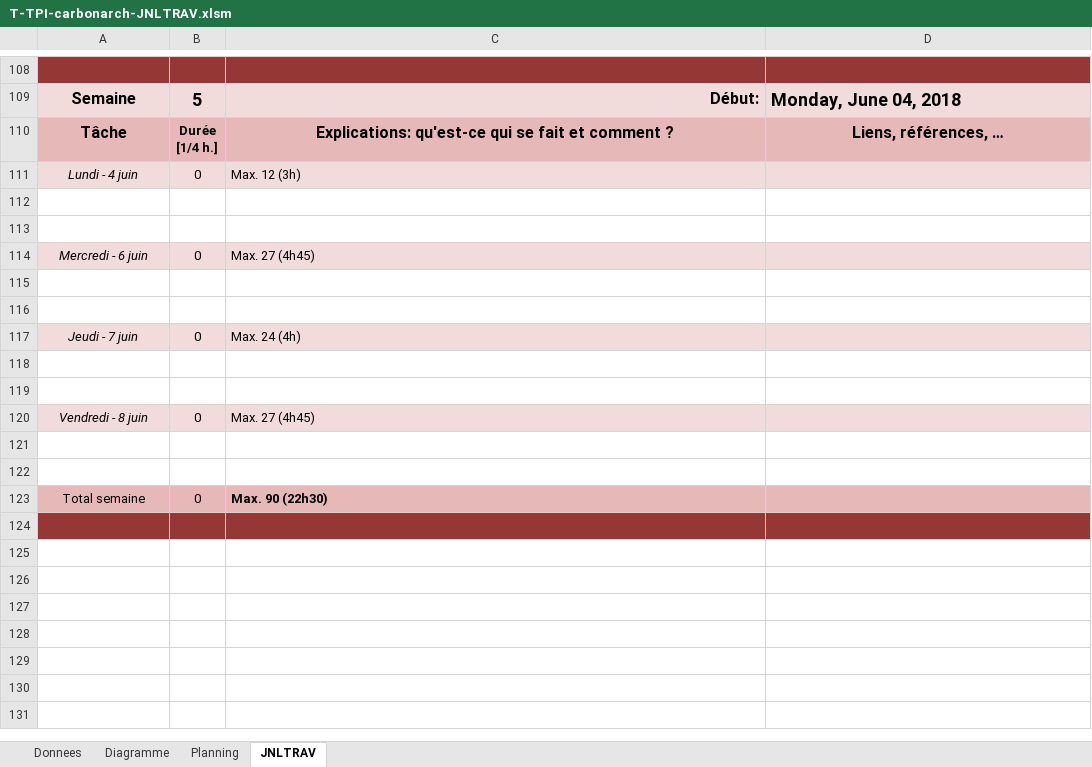
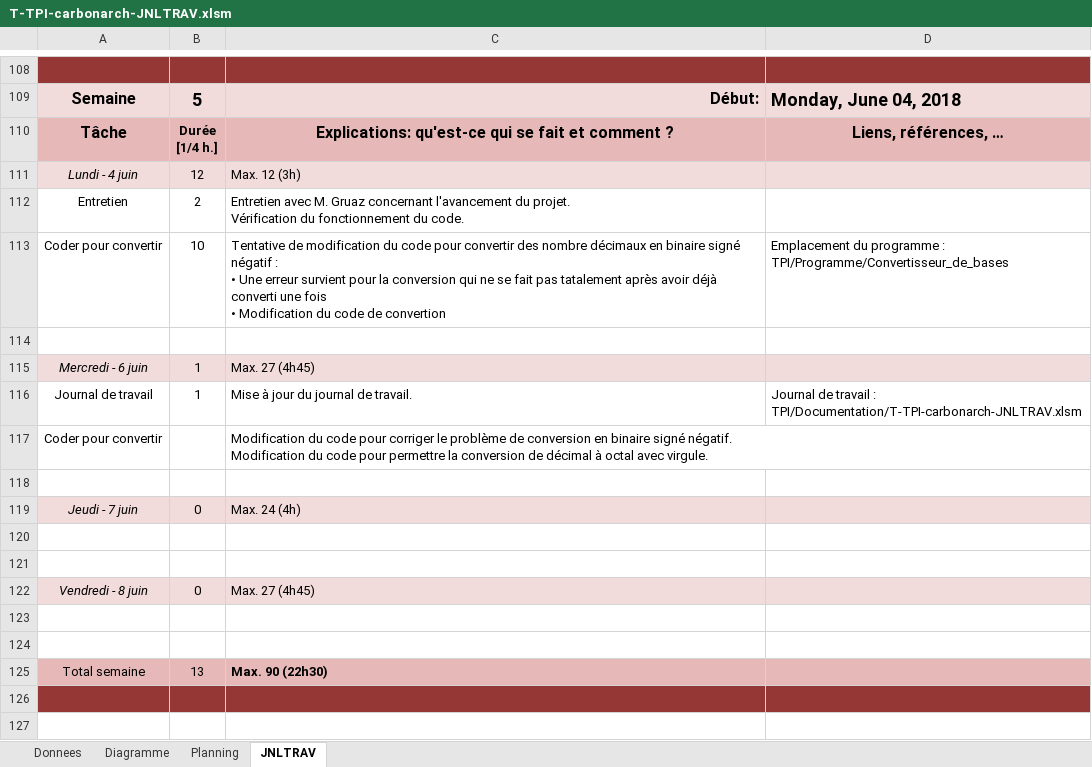
Before and after one commit to ChristianCarbonara/TPI, an Excel workbook: Documentation/T-TPI-carbonarch-JNLTRAV.xlsm, sheet JNLTRAV, drawn as a sheet; only a part is shown, gaps mark what is left out; values as stored, in another font and other column widths than the file's, no borders; charts and pictures not drawn; removed rows and columns are numbered as before the commit, all else as after; ↵ is a line break in a cell; the diff names each change by its address in the sheet, - before the commit and + after, or states it on an @@ line.

Commit message:
Version 06.06.2018 - 16:31
Le journal de travail doit être mis à jour.

Le rapport doit être terminé.

Le programme ne peut être plus avancé.

Il faut tout imprimé et mettre dans un dossier. 2 dossier de rapport

```diff
--- a/Documentation/T-TPI-carbonarch-JNLTRAV.xlsm (sheet JNLTRAV)
+++ b/Documentation/T-TPI-carbonarch-JNLTRAV.xlsm (sheet JNLTRAV)
-B111: 0
+B111: 12
+row 112: Entretien | 2 | Entretien avec M. Gruaz concernant l'avancement du projet. ↵ Vérification du fonctionnement du code.
+row 113: Coder pour convertir | 10 | Tentative de modification du code pour convertir des nombre décimaux en binaire signé négatif : ↵ • Une erreur survient pour la conversion qui ne se fait pas tatalement après avoir déjà converti une fois ↵ • Modification du code de convertion | Emplacement du programme : ↵ TPI/Programme/Convertisseur_de_bases
-row 113: (empty)
-B115: 0
+B115: 1
-row 116: (empty)
+row 116: Journal de travail | 1 | Mise à jour du journal de travail. | Journal de travail : ↵ TPI/Documentation/T-TPI-carbonarch-JNLTRAV.xlsm
+row 117: Coder pour convertir |  | Modification du code pour corriger le problème de conversion en binaire signé négatif. ↵ Modification du code pour permettre la conversion de décimal à octal avec virgule.
-B125: 0
+B125: 13
```
Also changed, not shown: formulas that keep their value, charts or pictures, 13 other files.
